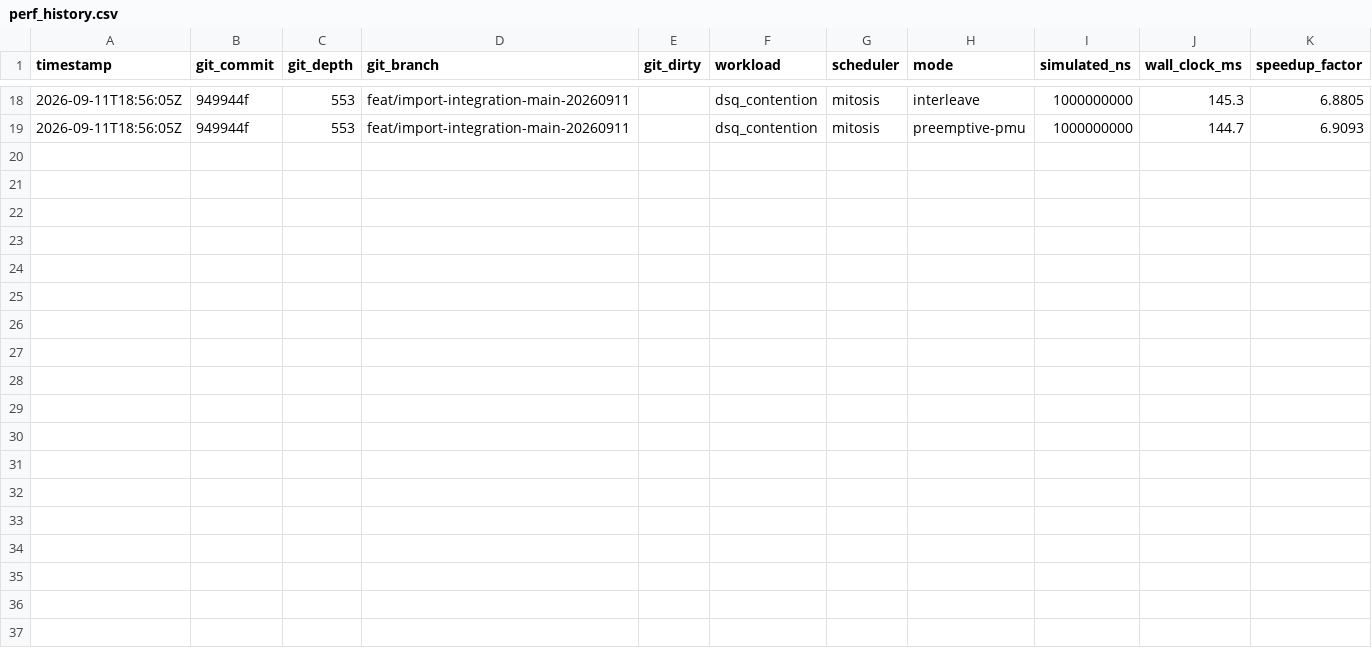
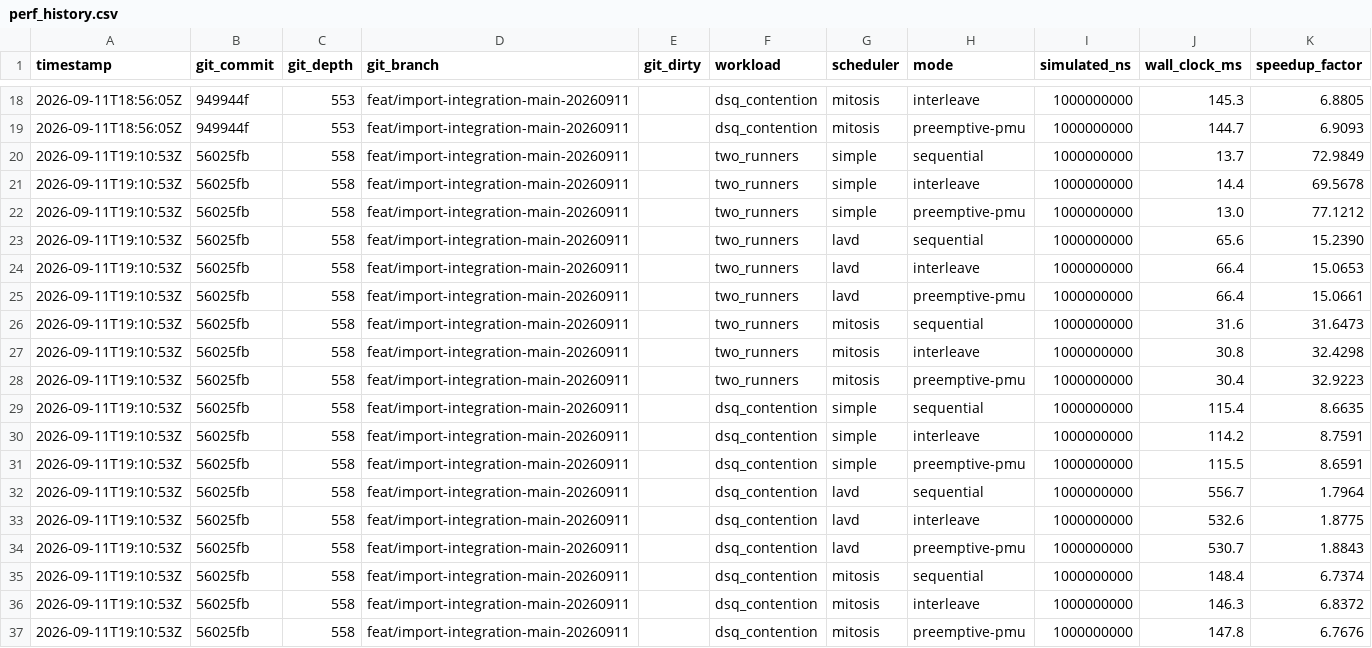
Before and after one commit to rrnewton/sched-test, a CSV file: scx-sim/data/benchmarks/AMD_EPYC_9D85_158-Core_Processor/perf_history.csv, drawn as a sheet; only a part is shown, gaps mark what is left out; the diff names each change by its address in the sheet, - before the commit and + after, or states it on an @@ line.

Commit message:
Record periodic benchmarks for the final integration import
Test Results Summary: required periodic benchmark run against merged snapshot 56025fb passed all 18 cases with zero failures. This commit only appends the measured CSV rows; generated logs remain ignored.

```diff
--- a/scx-sim/data/benchmarks/AMD_EPYC_9D85_158-Core_Processor/perf_history.csv
+++ b/scx-sim/data/benchmarks/AMD_EPYC_9D85_158-Core_Processor/perf_history.csv
+row 20: 2026-09-11T19:10:53Z | 56025fb | 558 | feat/import-integration-main-20260911 |  | two_runners | simple | sequential | 1000000000 | 13.7 | 72.9849
+row 21: 2026-09-11T19:10:53Z | 56025fb | 558 | feat/import-integration-main-20260911 |  | two_runners | simple | interleave | 1000000000 | 14.4 | 69.5678
+row 22: 2026-09-11T19:10:53Z | 56025fb | 558 | feat/import-integration-main-20260911 |  | two_runners | simple | preemptive-pmu | 1000000000 | 13.0 | 77.1212
+row 23: 2026-09-11T19:10:53Z | 56025fb | 558 | feat/import-integration-main-20260911 |  | two_runners | lavd | sequential | 1000000000 | 65.6 | 15.2390
+row 24: 2026-09-11T19:10:53Z | 56025fb | 558 | feat/import-integration-main-20260911 |  | two_runners | lavd | interleave | 1000000000 | 66.4 | 15.0653
+row 25: 2026-09-11T19:10:53Z | 56025fb | 558 | feat/import-integration-main-20260911 |  | two_runners | lavd | preemptive-pmu | 1000000000 | 66.4 | 15.0661
+row 26: 2026-09-11T19:10:53Z | 56025fb | 558 | feat/import-integration-main-20260911 |  | two_runners | mitosis | sequential | 1000000000 | 31.6 | 31.6473
+row 27: 2026-09-11T19:10:53Z | 56025fb | 558 | feat/import-integration-main-20260911 |  | two_runners | mitosis | interleave | 1000000000 | 30.8 | 32.4298
+row 28: 2026-09-11T19:10:53Z | 56025fb | 558 | feat/import-integration-main-20260911 |  | two_runners | mitosis | preemptive-pmu | 1000000000 | 30.4 | 32.9223
+row 29: 2026-09-11T19:10:53Z | 56025fb | 558 | feat/import-integration-main-20260911 |  | dsq_contention | simple | sequential | 1000000000 | 115.4 | 8.6635
+row 30: 2026-09-11T19:10:53Z | 56025fb | 558 | feat/import-integration-main-20260911 |  | dsq_contention | simple | interleave | 1000000000 | 114.2 | 8.7591
+row 31: 2026-09-11T19:10:53Z | 56025fb | 558 | feat/import-integration-main-20260911 |  | dsq_contention | simple | preemptive-pmu | 1000000000 | 115.5 | 8.6591
+row 32: 2026-09-11T19:10:53Z | 56025fb | 558 | feat/import-integration-main-20260911 |  | dsq_contention | lavd | sequential | 1000000000 | 556.7 | 1.7964
+row 33: 2026-09-11T19:10:53Z | 56025fb | 558 | feat/import-integration-main-20260911 |  | dsq_contention | lavd | interleave | 1000000000 | 532.6 | 1.8775
+row 34: 2026-09-11T19:10:53Z | 56025fb | 558 | feat/import-integration-main-20260911 |  | dsq_contention | lavd | preemptive-pmu | 1000000000 | 530.7 | 1.8843
+row 35: 2026-09-11T19:10:53Z | 56025fb | 558 | feat/import-integration-main-20260911 |  | dsq_contention | mitosis | sequential | 1000000000 | 148.4 | 6.7374
+row 36: 2026-09-11T19:10:53Z | 56025fb | 558 | feat/import-integration-main-20260911 |  | dsq_contention | mitosis | interleave | 1000000000 | 146.3 | 6.8372
+row 37: 2026-09-11T19:10:53Z | 56025fb | 558 | feat/import-integration-main-20260911 |  | dsq_contention | mitosis | preemptive-pmu | 1000000000 | 147.8 | 6.7676
```
